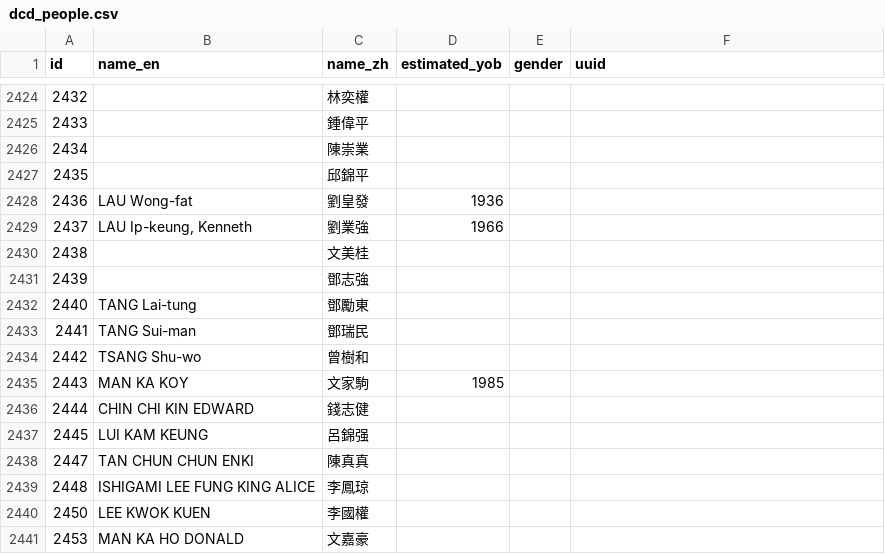
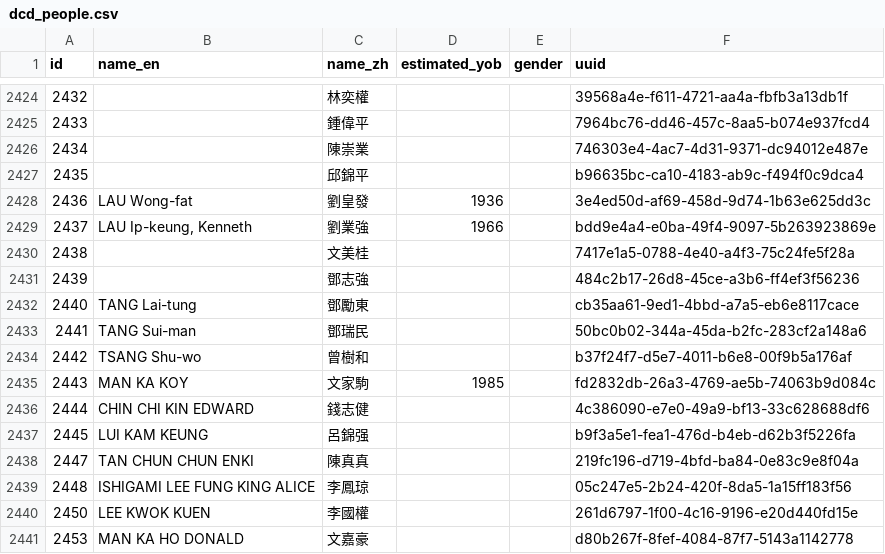
Before and after one commit to nandiheath/dc-data, a CSV file: importer/csv/dcd_people.csv, drawn as a sheet; only a part is shown, gaps mark what is left out; the diff covers the shown part only.

Commit message:
add uuid for new people

```diff
--- a/importer/csv/dcd_people.csv
+++ b/importer/csv/dcd_people.csv
@@ -2424,18 +2424,18 @@ id,name_en,name_zh,estimated_yob,gender,uuid
-2432,,林奕權,,,
-2433,,鍾偉平,,,
-2434,,陳崇業,,,
-2435,,邱錦平,,,
-2436,LAU Wong-fat,劉皇發,1936,,
-2437,"LAU Ip-keung, Kenneth",劉業強,1966,,
-2438,,文美桂,,,
-2439,,鄧志強,,,
-2440,TANG Lai-tung,鄧勵東,,,
-2441,TANG Sui-man,鄧瑞民,,,
-2442,TSANG Shu-wo,曾樹和,,,
-2443,MAN KA KOY,文家駒,1985,,
-2444,CHIN CHI KIN EDWARD,錢志健,,,
-2445,LUI KAM KEUNG,呂錦强,,,
-2447,TAN CHUN CHUN ENKI,陳真真,,,
-2448,ISHIGAMI LEE FUNG KING ALICE,李鳳琼,,,
-2450,LEE KWOK KUEN,李國權,,,
-2453,MAN KA HO DONALD,文嘉豪,,,
+2432,,林奕權,,,39568a4e-f611-4721-aa4a-fbfb3a13db1f
+2433,,鍾偉平,,,7964bc76-dd46-457c-8aa5-b074e937fcd4
+2434,,陳崇業,,,746303e4-4ac7-4d31-9371-dc94012e487e
+2435,,邱錦平,,,b96635bc-ca10-4183-ab9c-f494f0c9dca4
+2436,LAU Wong-fat,劉皇發,1936,,3e4ed50d-af69-458d-9d74-1b63e625dd3c
+2437,"LAU Ip-keung, Kenneth",劉業強,1966,,bdd9e4a4-e0ba-49f4-9097-5b263923869e
+2438,,文美桂,,,7417e1a5-0788-4e40-a4f3-75c24fe5f28a
+2439,,鄧志強,,,484c2b17-26d8-45ce-a3b6-ff4ef3f56236
+2440,TANG Lai-tung,鄧勵東,,,cb35aa61-9ed1-4bbd-a7a5-eb6e8117cace
+2441,TANG Sui-man,鄧瑞民,,,50bc0b02-344a-45da-b2fc-283cf2a148a6
+2442,TSANG Shu-wo,曾樹和,,,b37f24f7-d5e7-4011-b6e8-00f9b5a176af
+2443,MAN KA KOY,文家駒,1985,,fd2832db-26a3-4769-ae5b-74063b9d084c
+2444,CHIN CHI KIN EDWARD,錢志健,,,4c386090-e7e0-49a9-bf13-33c628688df6
+2445,LUI KAM KEUNG,呂錦强,,,b9f3a5e1-fea1-476d-b4eb-d62b3f5226fa
+2447,TAN CHUN CHUN ENKI,陳真真,,,219fc196-d719-4bfd-ba84-0e83c9e8f04a
+2448,ISHIGAMI LEE FUNG KING ALICE,李鳳琼,,,05c247e5-2b24-420f-8da5-1a15ff183f56
+2450,LEE KWOK KUEN,李國權,,,261d6797-1f00-4c16-9196-e20d440fd15e
+2453,MAN KA HO DONALD,文嘉豪,,,d80b267f-8fef-4084-87f7-5143a1142778
```
Also changed, not shown: 27 edited cells elsewhere in this file.
